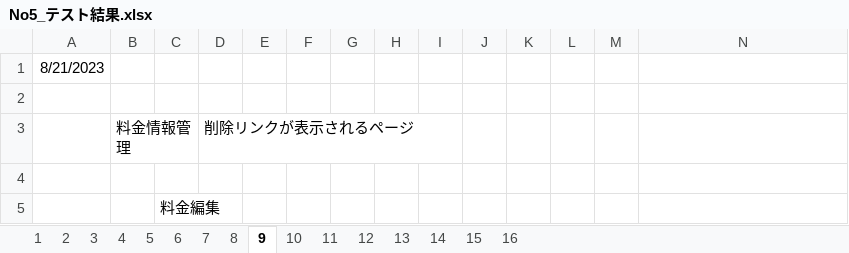
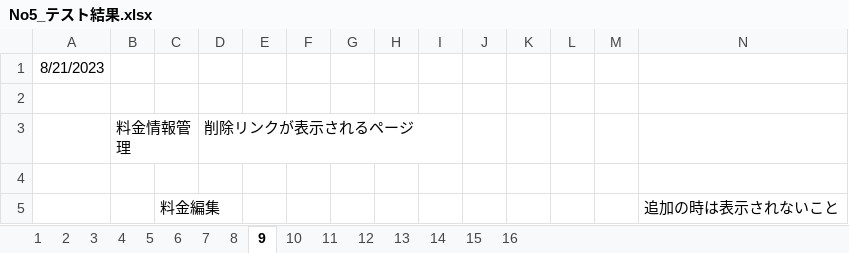
Before and after one commit to rsato-sg/JavaTraining, an Excel workbook: report/No5_テスト結果.xlsx, sheet 9, drawn as a sheet; values as stored, in another font and other column widths than the file's, no borders; charts and pictures not drawn; the diff names each change by its address in the sheet, - before the commit and + after, or states it on an @@ line.

```diff
--- a/report/No5_テスト結果.xlsx (sheet 9)
+++ b/report/No5_テスト結果.xlsx (sheet 9)
-N5: (empty)
+N5: 追加の時は表示されないこと
```
Also changed, not shown: sheet 1, charts or pictures, 1 other file.
